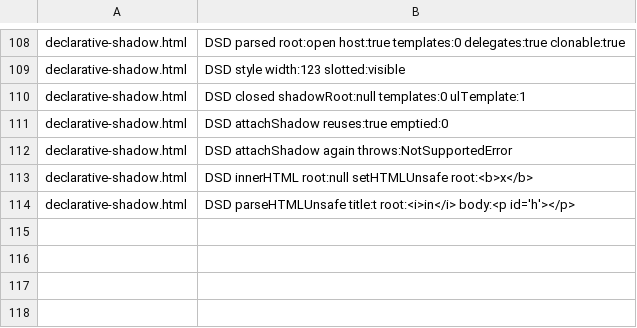
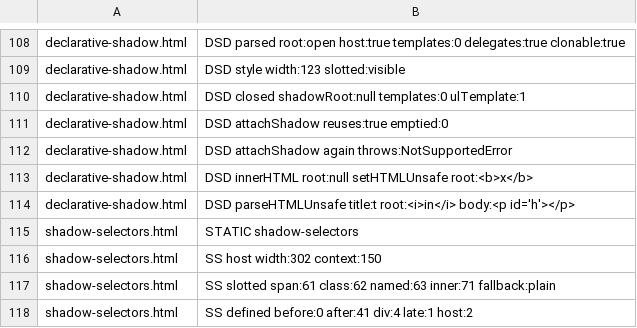
Before and after one commit to stevenahhh/render, a TSV file: examples/webapp/EXPECTED.tsv, drawn as a sheet; only a part is shown, gaps mark what is left out.

Commit message:
Match :host, ::slotted() and :defined
examples/webapp/shadow-selectors.html as WebKit: host width 302 (was 142), slotted widths 61/62/63 (were 27/25/36), :defined before and after define, inside :is(), :where() and :not() lists too, :host-context() unmatched as in WebKit.

```diff
--- a/examples/webapp/EXPECTED.tsv
+++ b/examples/webapp/EXPECTED.tsv
@@ -114 +114,5 @@ declarative-shadow.html	DSD innerHTML root:null setHTMLUnsafe root:<b>x</b>
 declarative-shadow.html	DSD parseHTMLUnsafe title:t root:<i>in</i> body:<p id='h'></p>
+shadow-selectors.html	STATIC shadow-selectors
+shadow-selectors.html	SS host width:302 context:150
+shadow-selectors.html	SS slotted span:61 class:62 named:63 inner:71 fallback:plain
+shadow-selectors.html	SS defined before:0 after:41 div:4 late:1 host:2
```
Also changed, not shown: 8 other files.
